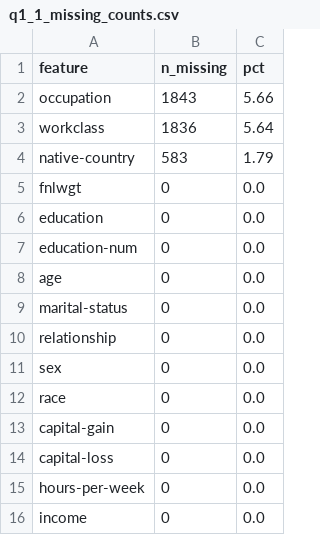
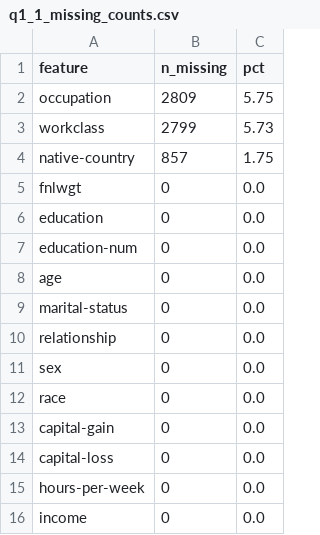
Before and after one commit to TrymKro/ML, a CSV file: Oblig2/exercise1/outputs/q1_1_missing_counts.csv, drawn as a sheet.

```diff
--- a/Oblig2/exercise1/outputs/q1_1_missing_counts.csv
+++ b/Oblig2/exercise1/outputs/q1_1_missing_counts.csv
@@ -1,5 +1,5 @@
 feature,n_missing,pct
-occupation,1843,5.66
-workclass,1836,5.64
-native-country,583,1.79
+occupation,2809,5.75
+workclass,2799,5.73
+native-country,857,1.75
 fnlwgt,0,0.0
```
Also changed, not shown: Oblig2/exercise1/outputs/q1_2_outlier_counts.csv, Oblig2/exercise1/outputs/q1_3_cardinality.csv, 22 other files.
